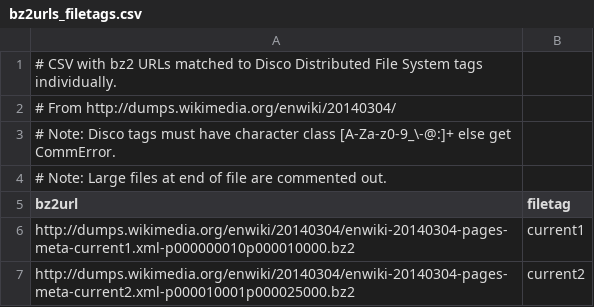
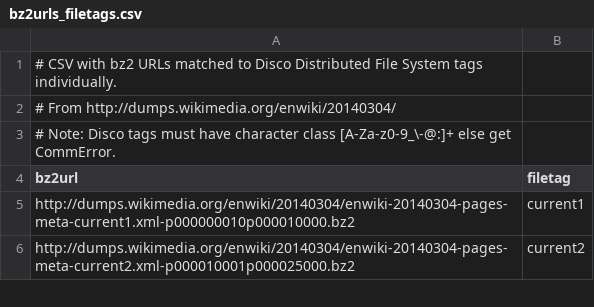
Before and after one commit to corersky/ARCHIVED_bench_mapr, a CSV file: data/bz2urls_filetags.csv, drawn as a sheet; only a part is shown.

Commit message:
edit

```diff
--- a/data/bz2urls_filetags.csv
+++ b/data/bz2urls_filetags.csv
@@ -3,3 +3,2 @@
 # Note: Disco tags must have character class [A-Za-z0-9_\-@:]+ else get CommError.
-# Note: Large files at end of file are commented out.
 "bz2url","filetag"
```
